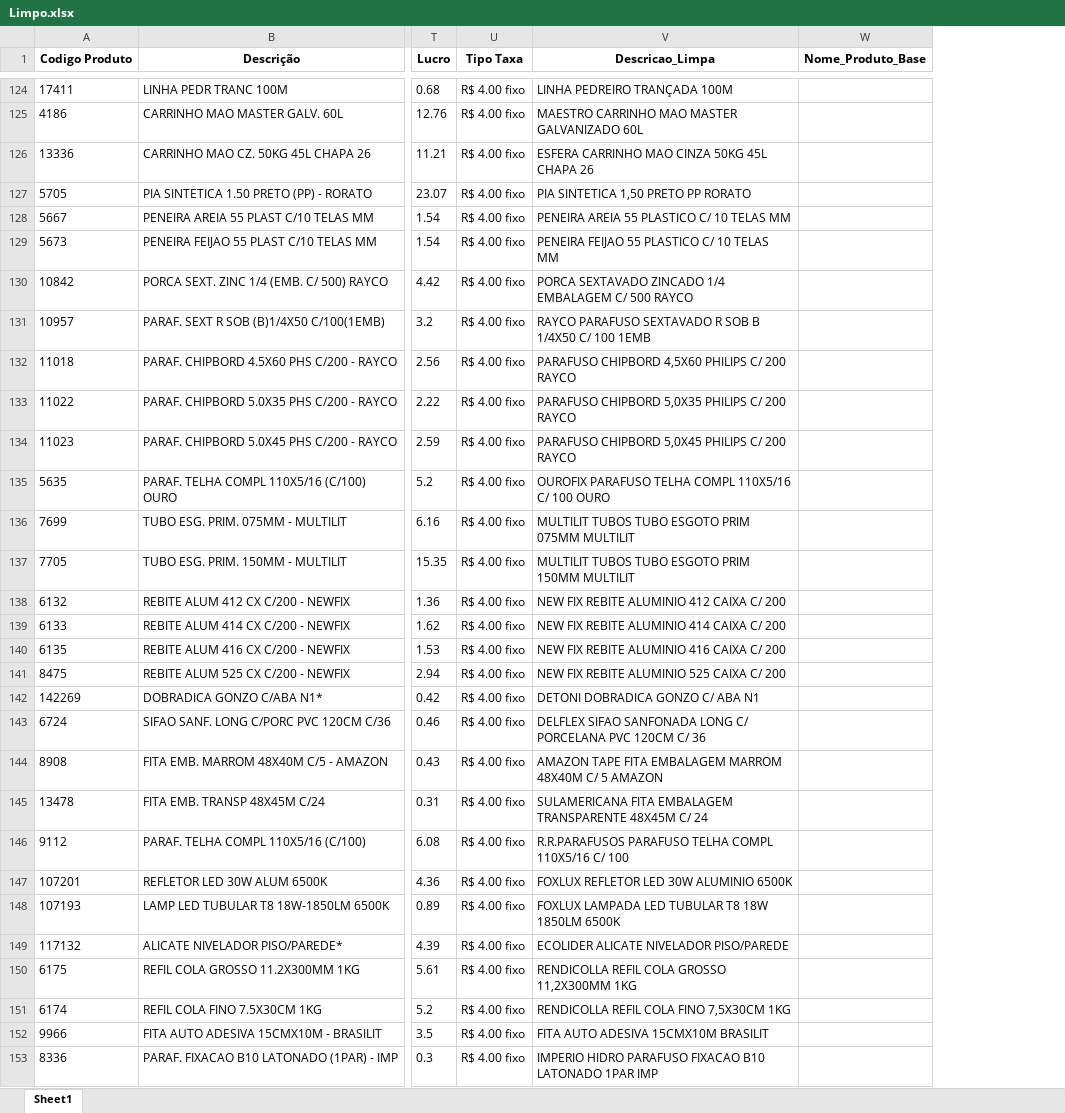
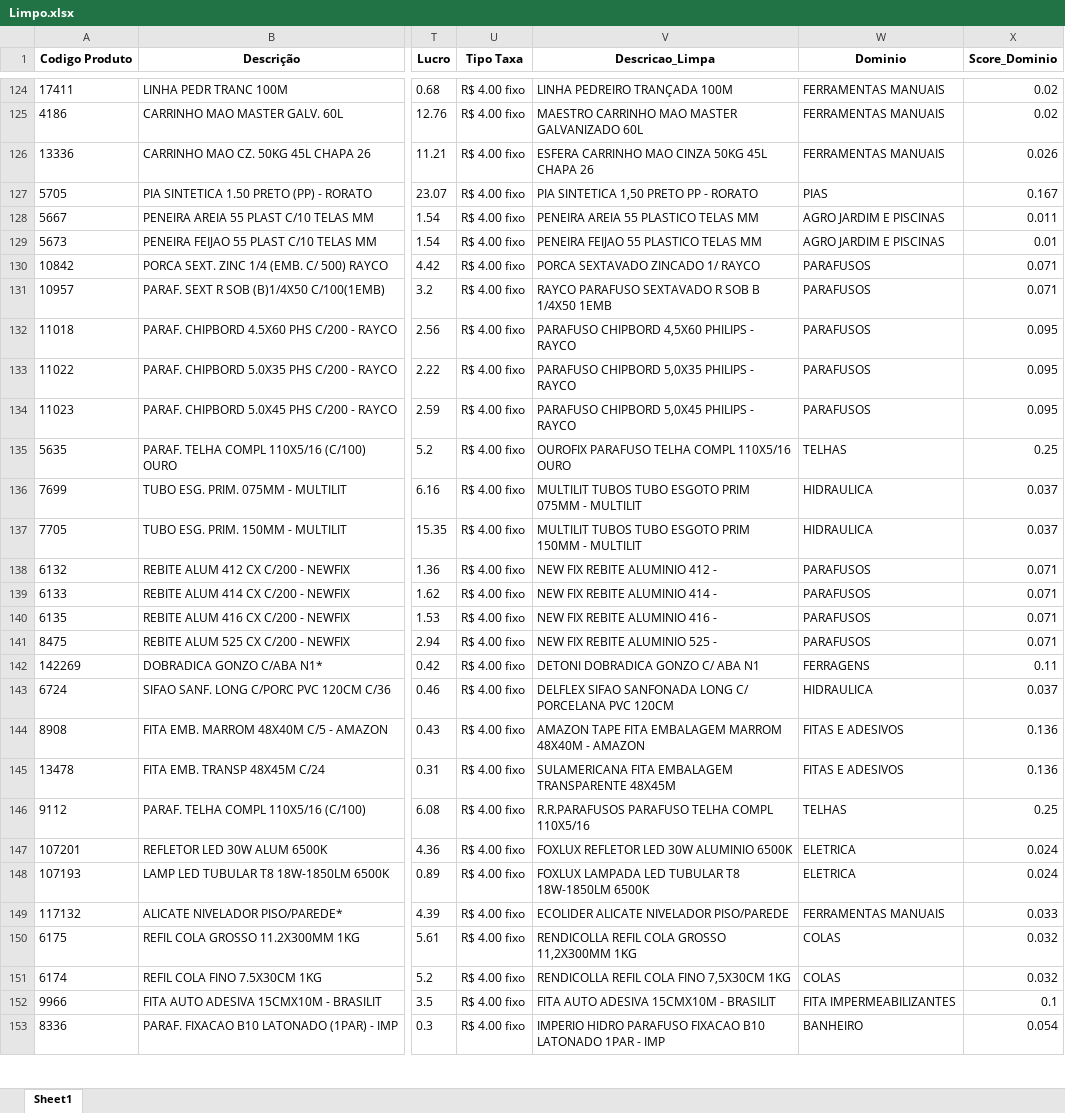
Before and after one commit to Lucas-Fernandes-Silva/auto_shopee, an Excel workbook: Limpo.xlsx, sheet Sheet1, drawn as a sheet; only a part is shown, gaps mark what is left out; values as stored, in another font and other column widths than the file's, no borders; removed rows and columns are numbered as before the commit, all else as after; the diff covers the shown part only; the diff names each change by its address in the sheet, - before the commit and + after, or states it on an @@ line.

Commit message:
produtos com nome

```diff
--- a/Limpo.xlsx (sheet Sheet1)
+++ b/Limpo.xlsx (sheet Sheet1)
-column W (Nome_Produto_Base), empty
+column W (Dominio), rows 124-153: FERRAMENTAS MANUAIS | FERRAMENTAS MANUAIS | FERRAMENTAS MANUAIS | PIAS | AGRO JARDIM E PISCINAS | AGRO JARDIM E PISCINAS | PARAFUSOS | PARAFUSOS | PARAFUSOS | PARAFUSOS | PARAFUSOS | TELHAS | HIDRAULICA | HIDRAULICA | PARAFUSOS | PARAFUSOS | PARAFUSOS | PARAFUSOS | FERRAGENS | HIDRAULICA | FITAS E ADESIVOS | FITAS E ADESIVOS | TELHAS | ELETRICA | ELETRICA | FERRAMENTAS MANUAIS | COLAS | COLAS | FITA IMPERMEABILIZANTES | BANHEIRO
+column X (Score_Dominio), rows 124-153: 0.02 | 0.02 | 0.026 | 0.167 | 0.011 | 0.01 | 0.071 | 0.071 | 0.095 | 0.095 | 0.095 | 0.25 | 0.037 | 0.037 | 0.071 | 0.071 | 0.071 | 0.071 | 0.11 | 0.037 | 0.136 | 0.136 | 0.25 | 0.024 | 0.024 | 0.033 | 0.032 | 0.032 | 0.1 | 0.054
-V127 (Descricao_Limpa): PIA SINTETICA 1,50 PRETO PP RORATO
+V127 (Descricao_Limpa): PIA SINTETICA 1,50 PRETO PP - RORATO
-V128 (Descricao_Limpa): PENEIRA AREIA 55 PLASTICO C/ 10 TELAS MM
+V128 (Descricao_Limpa): PENEIRA AREIA 55 PLASTICO TELAS MM
-V129 (Descricao_Limpa): PENEIRA FEIJAO 55 PLASTICO C/ 10 TELAS MM
+V129 (Descricao_Limpa): PENEIRA FEIJAO 55 PLASTICO TELAS MM
-V130 (Descricao_Limpa): PORCA SEXTAVADO ZINCADO 1/4 EMBALAGEM C/ 500 RAYCO
+V130 (Descricao_Limpa): PORCA SEXTAVADO ZINCADO 1/ RAYCO
-V131 (Descricao_Limpa): …B 1/4X50 C/ 100 1EMB
+V131 (Descricao_Limpa): …B 1/4X50 1EMB
-V132 (Descricao_Limpa): PARAFUSO CHIPBORD 4,5X60 PHILIPS C/ 200 RAYCO
+V132 (Descricao_Limpa): PARAFUSO CHIPBORD 4,5X60 PHILIPS - RAYCO
-V133 (Descricao_Limpa): PARAFUSO CHIPBORD 5,0X35 PHILIPS C/ 200 RAYCO
+V133 (Descricao_Limpa): PARAFUSO CHIPBORD 5,0X35 PHILIPS - RAYCO
-V134 (Descricao_Limpa): PARAFUSO CHIPBORD 5,0X45 PHILIPS C/ 200 RAYCO
+V134 (Descricao_Limpa): PARAFUSO CHIPBORD 5,0X45 PHILIPS - RAYCO
-V135 (Descricao_Limpa): …COMPL 110X5/16 C/ 100 OURO
+V135 (Descricao_Limpa): …COMPL 110X5/16 OURO
-V136 (Descricao_Limpa): …PRIM 075MM MULTILIT
+V136 (Descricao_Limpa): …PRIM 075MM - MULTILIT
-V137 (Descricao_Limpa): …PRIM 150MM MULTILIT
+V137 (Descricao_Limpa): …PRIM 150MM - MULTILIT
-V138 (Descricao_Limpa): NEW FIX REBITE ALUMINIO 412 CAIXA C/ 200
+V138 (Descricao_Limpa): NEW FIX REBITE ALUMINIO 412 -
-V139 (Descricao_Limpa): NEW FIX REBITE ALUMINIO 414 CAIXA C/ 200
+V139 (Descricao_Limpa): NEW FIX REBITE ALUMINIO 414 -
-V140 (Descricao_Limpa): NEW FIX REBITE ALUMINIO 416 CAIXA C/ 200
+V140 (Descricao_Limpa): NEW FIX REBITE ALUMINIO 416 -
-V141 (Descricao_Limpa): NEW FIX REBITE ALUMINIO 525 CAIXA C/ 200
+V141 (Descricao_Limpa): NEW FIX REBITE ALUMINIO 525 -
-V143 (Descricao_Limpa): …PVC 120CM C/ 36
+V143 (Descricao_Limpa): …PVC 120CM
-V144 (Descricao_Limpa): …MARROM 48X40M C/ 5 AMAZON
+V144 (Descricao_Limpa): …MARROM 48X40M - AMAZON
-V145 (Descricao_Limpa): …TRANSPARENTE 48X45M C/ 24
+V145 (Descricao_Limpa): …TRANSPARENTE 48X45M
-V146 (Descricao_Limpa): …COMPL 110X5/16 C/ 100
+V146 (Descricao_Limpa): …COMPL 110X5/16
-V148 (Descricao_Limpa): …TUBULAR T8 18W 1850LM 6500K
+V148 (Descricao_Limpa): …TUBULAR T8 18W-1850LM 6500K
-V152 (Descricao_Limpa): FITA AUTO ADESIVA 15CMX10M BRASILIT
+V152 (Descricao_Limpa): FITA AUTO ADESIVA 15CMX10M - BRASILIT
-V153 (Descricao_Limpa): …LATONADO 1PAR IMP
+V153 (Descricao_Limpa): …LATONADO 1PAR - IMP
```
Also changed, not shown: 765 edited cells elsewhere in this sheet, planilhas/outputs/Descrição_Norm.xlsx, planilhas/outputs/Produtos_Classificados.xlsx, 9 other files.
